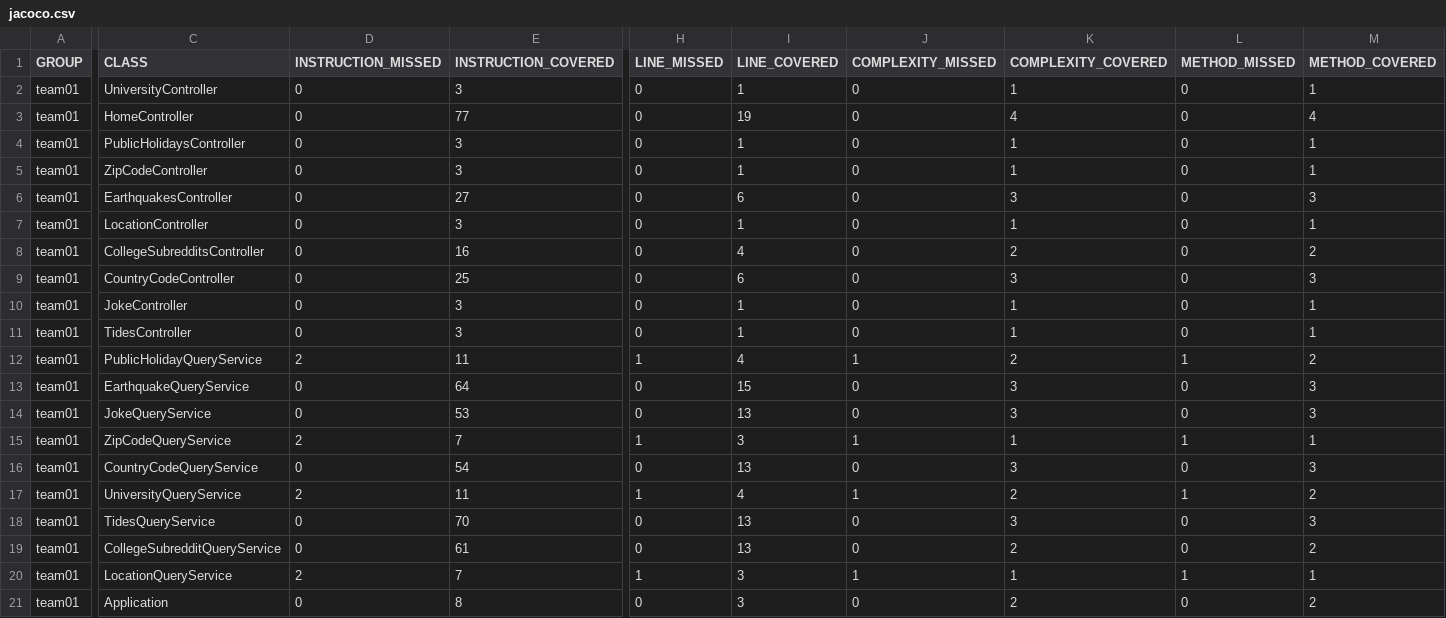
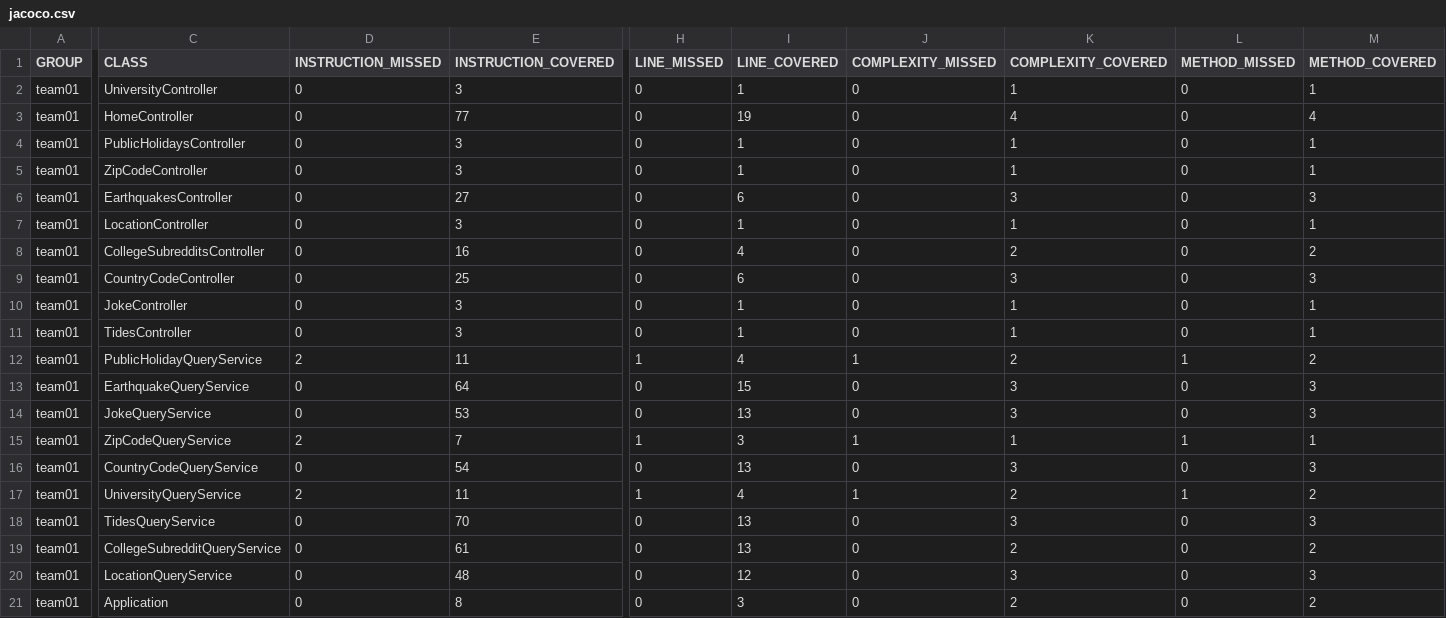
Before and after one commit to ucsb-cs156-s24/team01-s24-5pm-8, a CSV file: jacoco/jacoco.csv, drawn as a sheet; only a part is shown, gaps mark what is left out; the diff names each change by its address in the sheet, - before the commit and + after, or states it on an @@ line.

```diff
--- a/jacoco/jacoco.csv
+++ b/jacoco/jacoco.csv
-D20 (INSTRUCTION_MISSED): 2
+D20 (INSTRUCTION_MISSED): 0
-E20 (INSTRUCTION_COVERED): 7
+E20 (INSTRUCTION_COVERED): 48
-H20 (LINE_MISSED): 1
+H20 (LINE_MISSED): 0
-I20 (LINE_COVERED): 3
+I20 (LINE_COVERED): 12
-J20 (COMPLEXITY_MISSED): 1
+J20 (COMPLEXITY_MISSED): 0
-K20 (COMPLEXITY_COVERED): 1
+K20 (COMPLEXITY_COVERED): 3
-L20 (METHOD_MISSED): 1
+L20 (METHOD_MISSED): 0
-M20 (METHOD_COVERED): 1
+M20 (METHOD_COVERED): 3
```
Also changed, not shown: 7 other files.
